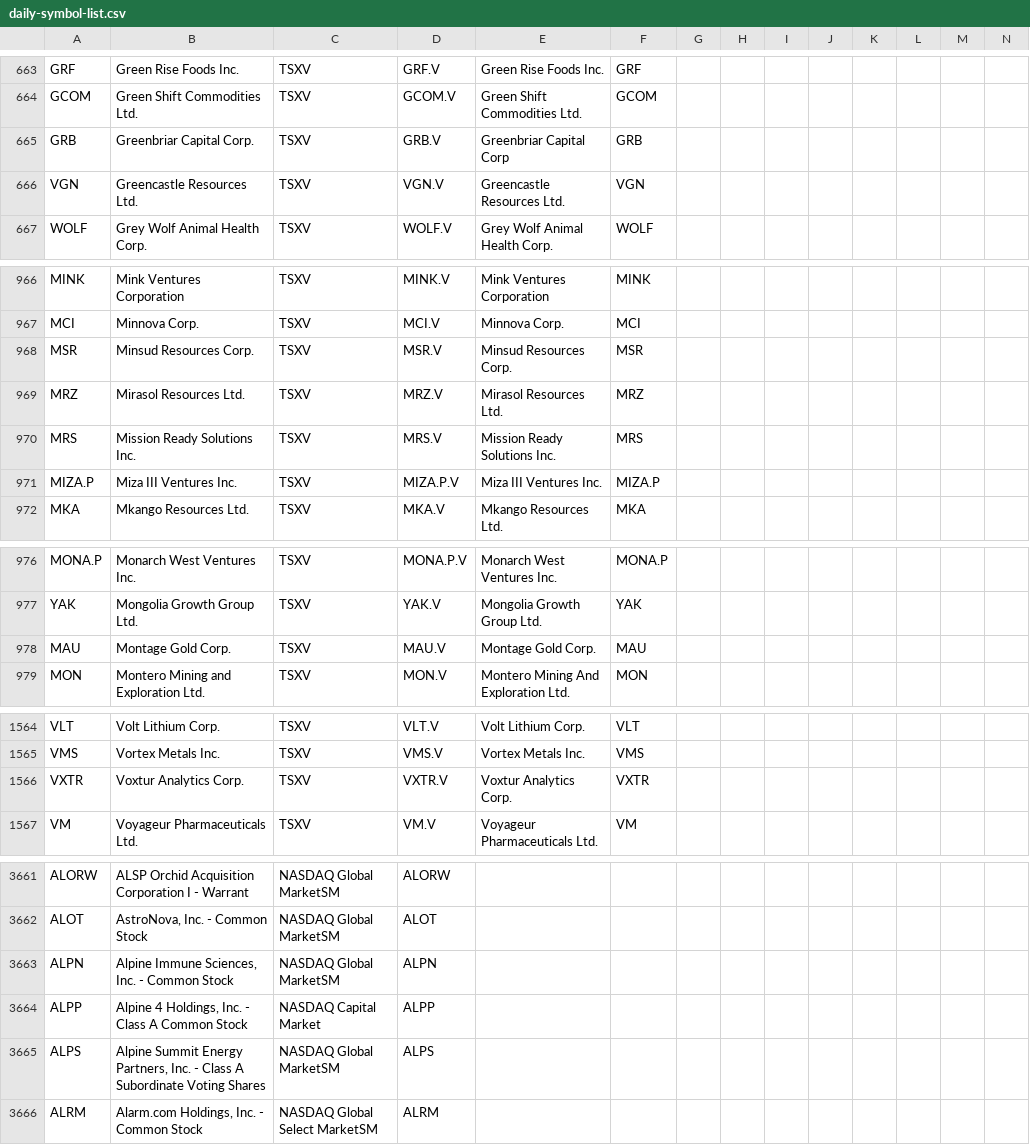
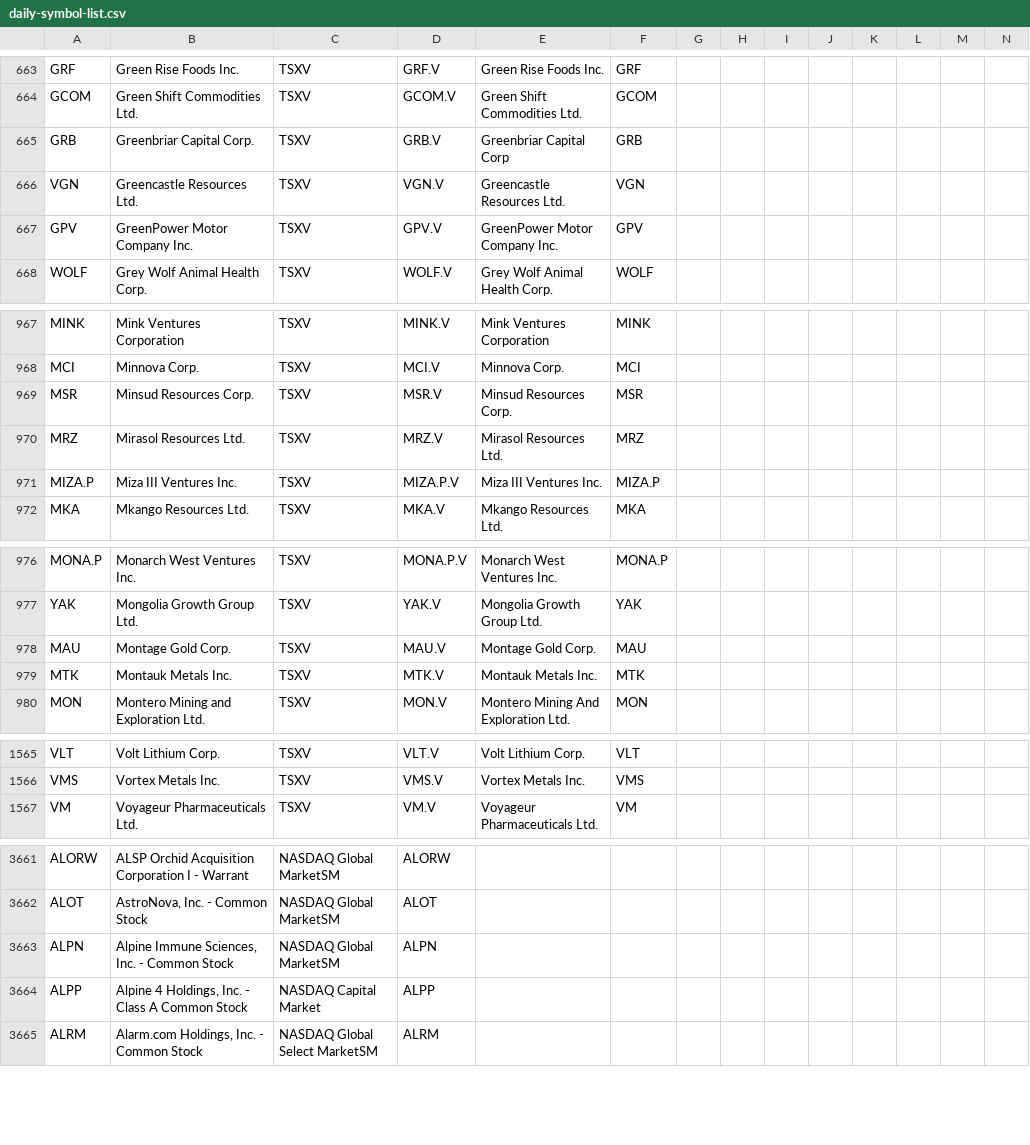
Before and after one commit to jonfriesen/symbol-list, a CSV file: web/static/data/daily-symbol-list.csv, drawn as a sheet; only a part is shown, gaps mark what is left out; removed rows and columns are numbered as before the commit, all else as after; rows hold the shown columns only; the diff covers the shown part only; the diff names each change by its address in the sheet, - before the commit and + after, or states it on an @@ line.

```diff
--- a/web/static/data/daily-symbol-list.csv
+++ b/web/static/data/daily-symbol-list.csv
+row 667: GPV | GreenPower Motor Company Inc. | TSXV | GPV.V | GreenPower Motor Company Inc. | GPV
-row 970: MRS | Mission Ready Solutions Inc. | TSXV | MRS.V | Mission Ready Solutions Inc. | MRS
+row 979: MTK | Montauk Metals Inc. | TSXV | MTK.V | Montauk Metals Inc. | MTK
-row 1566: VXTR | Voxtur Analytics Corp. | TSXV | VXTR.V | Voxtur Analytics Corp. | VXTR
-row 3665: ALPS | Alpine Summit Energy Partners, Inc. - Class A Subordinate Voting Shares | NASDAQ Global MarketSM | ALPS
```
Also changed, not shown: 3 added rows, 6 removed rows and 3 edited cells elsewhere in this file, web/static/data/daily-crypto-symbol-list.csv, 5 other files.
